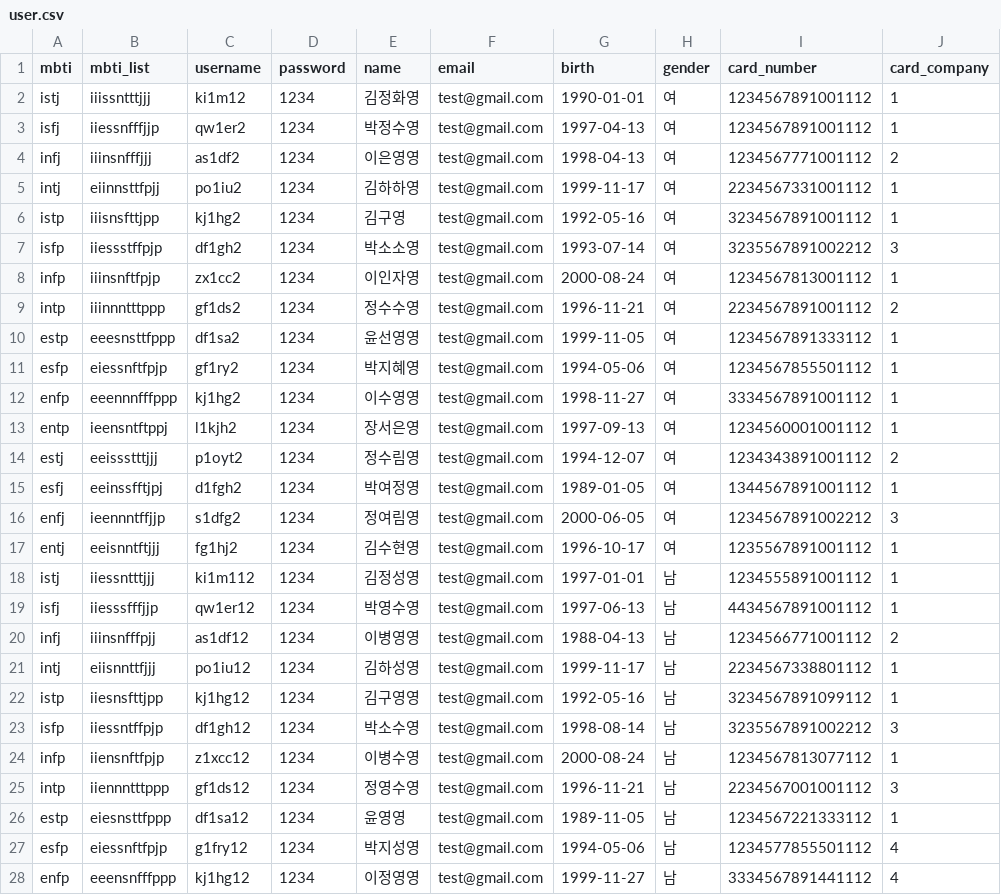
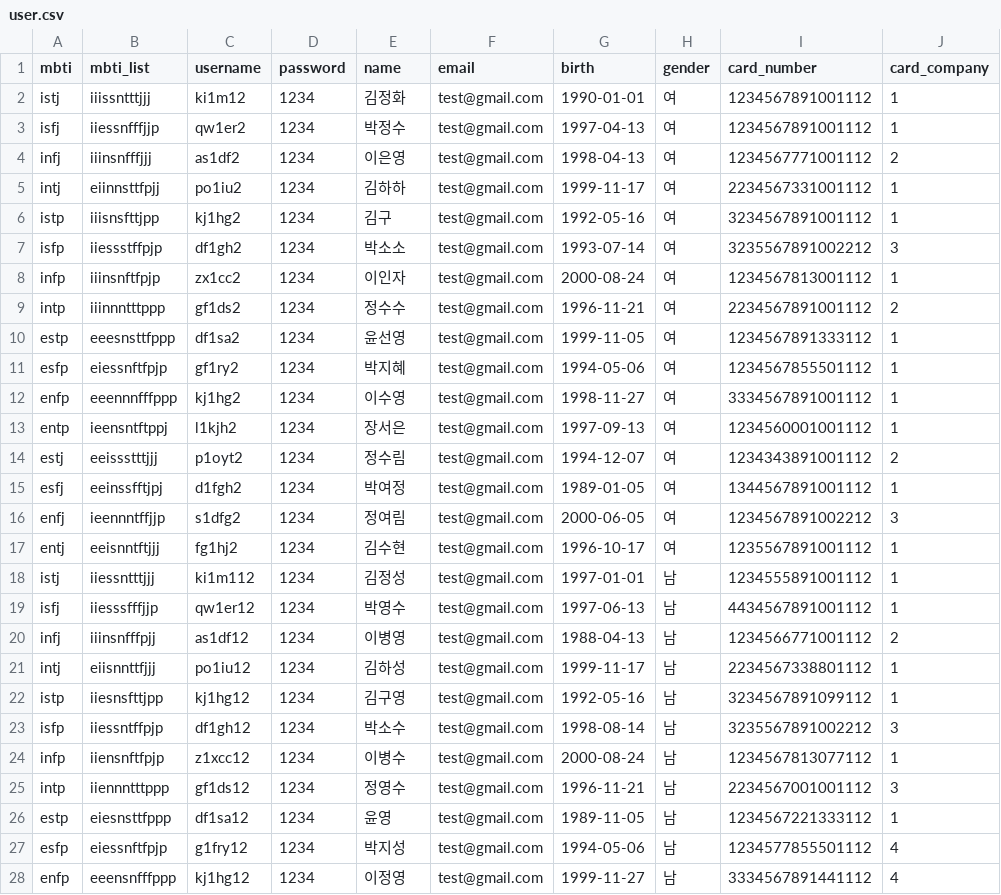
Before and after one commit to ProjectTripN/TripN_admin, a CSV file: back-end/user/data/user.csv, drawn as a sheet; only a part is shown; the diff covers the shown part only; the diff names each change by its address in the sheet, - before the commit and + after, or states it on an @@ line.

```diff
--- a/back-end/user/data/user.csv
+++ b/back-end/user/data/user.csv
-E2 (name): 김정화영
+E2 (name): 김정화
-E3 (name): 박정수영
+E3 (name): 박정수
-E4 (name): 이은영영
+E4 (name): 이은영
-E5 (name): 김하하영
+E5 (name): 김하하
-E6 (name): 김구영
+E6 (name): 김구
-E7 (name): 박소소영
+E7 (name): 박소소
-E8 (name): 이인자영
+E8 (name): 이인자
-E9 (name): 정수수영
+E9 (name): 정수수
-E10 (name): 윤선영영
+E10 (name): 윤선영
-E11 (name): 박지혜영
+E11 (name): 박지혜
-E12 (name): 이수영영
+E12 (name): 이수영
-E13 (name): 장서은영
+E13 (name): 장서은
-E14 (name): 정수림영
+E14 (name): 정수림
-E15 (name): 박여정영
+E15 (name): 박여정
-E16 (name): 정여림영
+E16 (name): 정여림
-E17 (name): 김수현영
+E17 (name): 김수현
-E18 (name): 김정성영
+E18 (name): 김정성
-E19 (name): 박영수영
+E19 (name): 박영수
-E20 (name): 이병영영
+E20 (name): 이병영
-E21 (name): 김하성영
+E21 (name): 김하성
-E22 (name): 김구영영
+E22 (name): 김구영
-E23 (name): 박소수영
+E23 (name): 박소수
-E24 (name): 이병수영
+E24 (name): 이병수
-E25 (name): 정영수영
+E25 (name): 정영수
-E26 (name): 윤영영
+E26 (name): 윤영
-E27 (name): 박지성영
+E27 (name): 박지성
-E28 (name): 이정영영
+E28 (name): 이정영
```
Also changed, not shown: 5 edited cells elsewhere in this file, back-end/reservation/data/price.csv, 3 other files.
